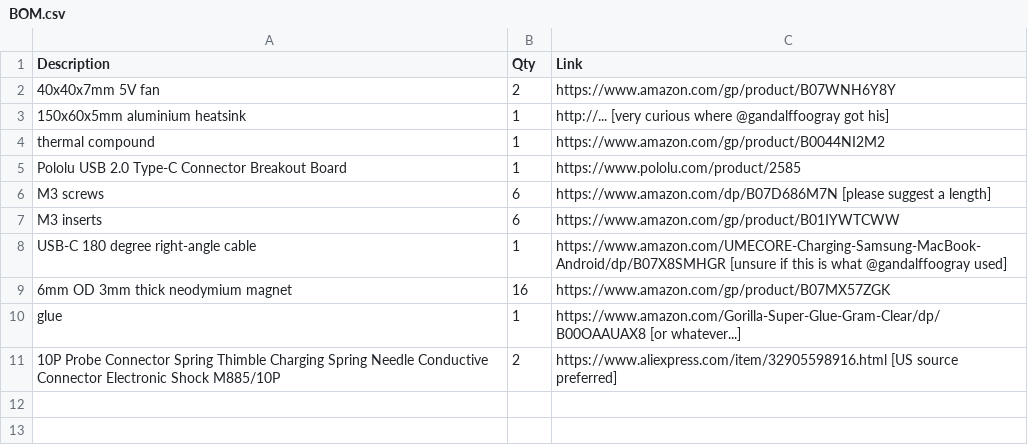
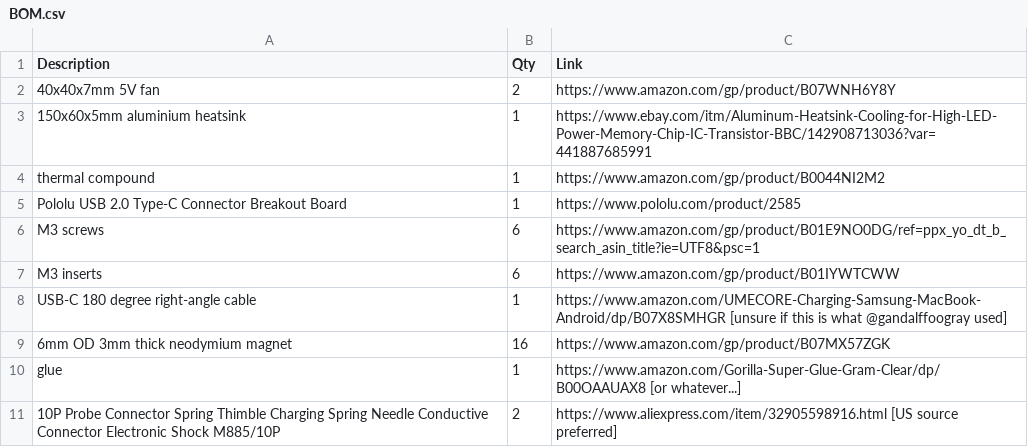
Before and after one commit to Rming/DIYEON, a CSV file: BOM.csv, drawn as a sheet.

Commit message:
Update BOM.csv

```diff
--- a/BOM.csv
+++ b/BOM.csv
@@ -2,6 +2,6 @@ Description,Qty,Link
 40x40x7mm 5V fan,2,https://www.amazon.com/gp/product/B07WNH6Y8Y
-150x60x5mm aluminium heatsink,1,http://... [very curious where @gandalffoogray got his]
+150x60x5mm aluminium heatsink,1,https://www.ebay.com/itm/Aluminum-Heatsink-Cooling-for-High-LED-Power-Memory-Chip-IC-Transistor-BBC/142908713036?var=441887685991
 thermal compound,1,https://www.amazon.com/gp/product/B0044NI2M2
 Pololu USB 2.0 Type-C Connector Breakout Board,1,https://www.pololu.com/product/2585
-M3 screws,6,https://www.amazon.com/dp/B07D686M7N [please suggest a length]
+M3 screws,6,https://www.amazon.com/gp/product/B01E9NO0DG/ref=ppx_yo_dt_b_search_asin_title?ie=UTF8&psc=1
 M3 inserts,6,https://www.amazon.com/gp/product/B01IYWTCWW
```
